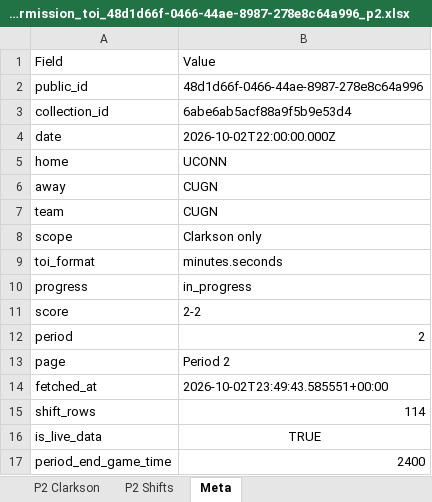
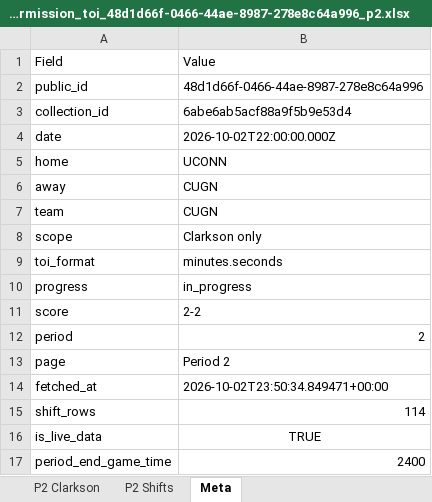
Before and after one commit to emilyfehr99/clarkson-toi-live, an Excel workbook: clarkson_intermission_toi_48d1d66f-0466-44ae-8987-278e8c64a996_p2.xlsx, sheet Meta, drawn as a sheet; values as stored, in another font and other column widths than the file's, no borders; the diff names each change by its address in the sheet, - before the commit and + after, or states it on an @@ line.

Commit message:
Publish intermission Period TOI workbook

```diff
--- a/clarkson_intermission_toi_48d1d66f-0466-44ae-8987-278e8c64a996_p2.xlsx (sheet Meta)
+++ b/clarkson_intermission_toi_48d1d66f-0466-44ae-8987-278e8c64a996_p2.xlsx (sheet Meta)
-B14: 2026-10-02T23:49:43.585551+00:00
+B14: 2026-10-02T23:50:34.849471+00:00
```
Also changed, not shown: 1 other file.
